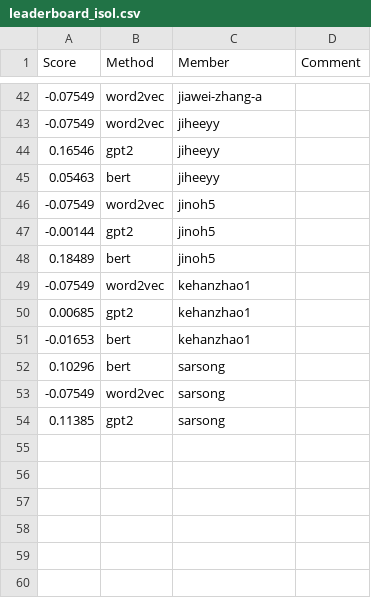
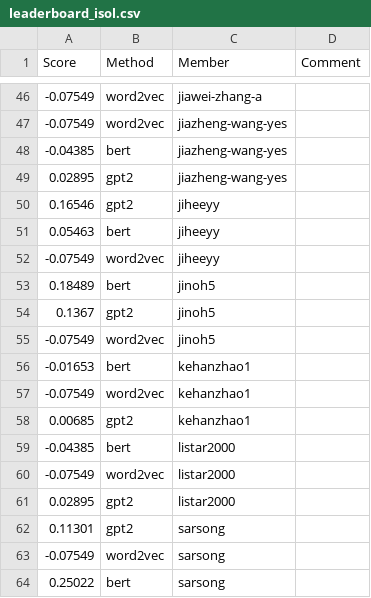
Before and after one commit to UChi-CI/data-37712-win25-leaderboard, a CSV file: assignment-3-leaderboard/leaderboard_isol.csv, drawn as a sheet; only a part is shown, gaps mark what is left out; the diff covers the shown part only.

```diff
--- a/assignment-3-leaderboard/leaderboard_isol.csv
+++ b/assignment-3-leaderboard/leaderboard_isol.csv
@@ -42,13 +46,19 @@ Score,Method,Member,Comment
 -0.07549,word2vec,jiawei-zhang-a,
--0.07549,word2vec,jiheeyy,
+-0.07549,word2vec,jiazheng-wang-yes,
+-0.04385,bert,jiazheng-wang-yes,
+0.02895,gpt2,jiazheng-wang-yes,
 0.16546,gpt2,jiheeyy,
 0.05463,bert,jiheeyy,
+-0.07549,word2vec,jiheeyy,
+0.18489,bert,jinoh5,
+0.1367,gpt2,jinoh5,
 -0.07549,word2vec,jinoh5,
--0.00144,gpt2,jinoh5,
-0.18489,bert,jinoh5,
+-0.01653,bert,kehanzhao1,
 -0.07549,word2vec,kehanzhao1,
 0.00685,gpt2,kehanzhao1,
--0.01653,bert,kehanzhao1,
-0.10296,bert,sarsong,
+-0.04385,bert,listar2000,
+-0.07549,word2vec,listar2000,
+0.02895,gpt2,listar2000,
+0.11301,gpt2,sarsong,
 -0.07549,word2vec,sarsong,
-0.11385,gpt2,sarsong,
+0.25022,bert,sarsong,
```
Also changed, not shown: 7 added rows, 3 removed rows, 8 moved rows and 5 edited cells elsewhere in this file.
